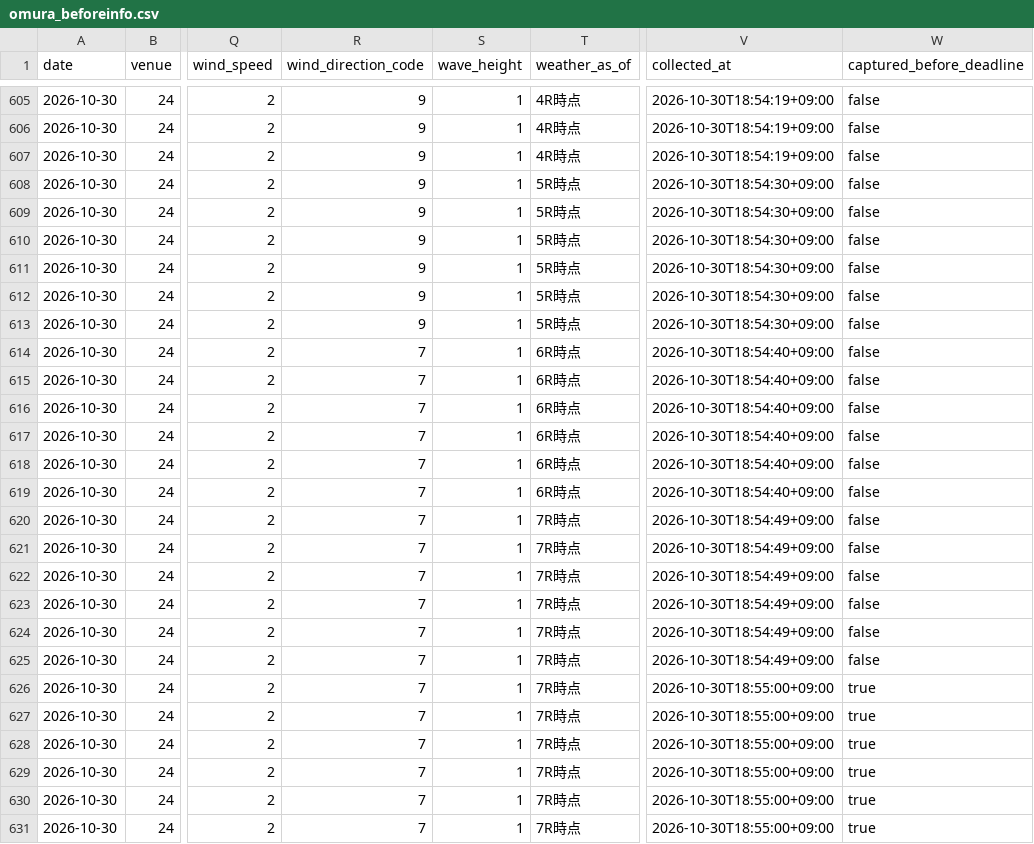
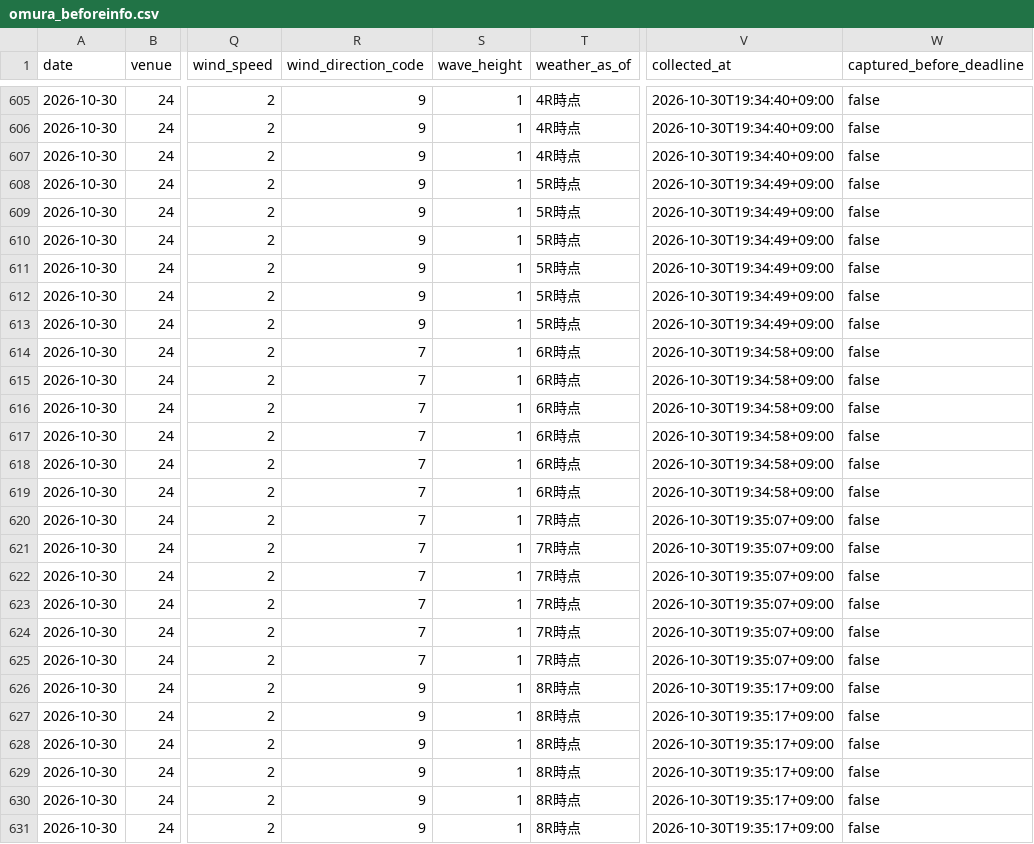
Before and after one commit to kasiwazakilove292-gif/boat-ai-app, a CSV file: data/omura_beforeinfo.csv, drawn as a sheet; only a part is shown, gaps mark what is left out; the diff covers the shown part only; the diff names each change by its address in the sheet, - before the commit and + after, or states it on an @@ line.

```diff
--- a/data/omura_beforeinfo.csv
+++ b/data/omura_beforeinfo.csv
-V605:V607 (collected_at): 2026-10-30T18:54:19+09:00
+V605:V607 (collected_at): 2026-10-30T19:34:40+09:00
-V608:V613 (collected_at): 2026-10-30T18:54:30+09:00
+V608:V613 (collected_at): 2026-10-30T19:34:49+09:00
-V614:V619 (collected_at): 2026-10-30T18:54:40+09:00
+V614:V619 (collected_at): 2026-10-30T19:34:58+09:00
-V620:V625 (collected_at): 2026-10-30T18:54:49+09:00
+V620:V625 (collected_at): 2026-10-30T19:35:07+09:00
-R626:R631 (wind_direction_code): 7
+R626:R631 (wind_direction_code): 9
-T626:T631 (weather_as_of): 7R時点
+T626:T631 (weather_as_of): 8R時点
-V626:V631 (collected_at): 2026-10-30T18:55:00+09:00
+V626:V631 (collected_at): 2026-10-30T19:35:17+09:00
-W626:W631 (captured_before_deadline): true
+W626:W631 (captured_before_deadline): false
```
Also changed, not shown: 107 edited cells elsewhere in this file, data/beforeinfo/2026-10-30.csv, 1 other file.
